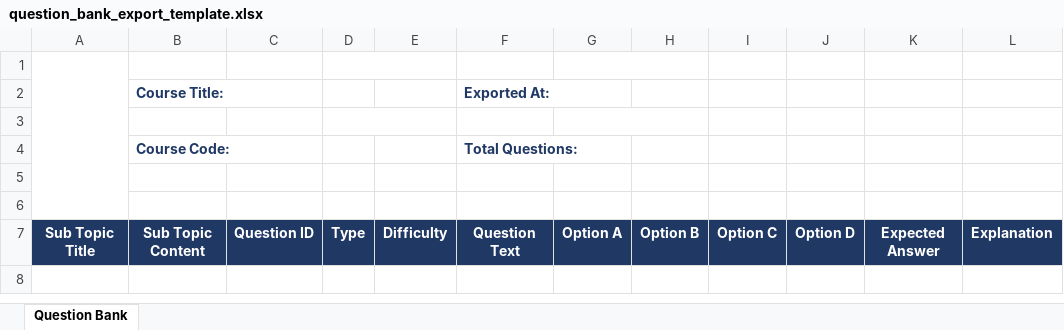
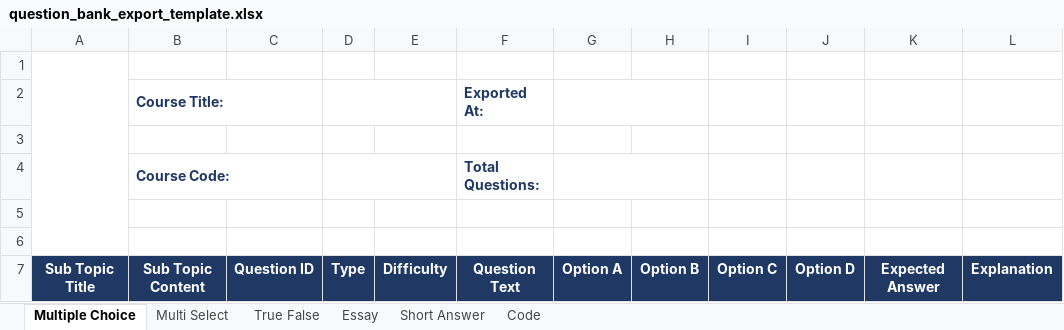
Before and after one commit to EslamMDahy/Learnova-Smart-Study-Companion, an Excel workbook: Backend/assets/question_bank_export_template.xlsx, sheet Multiple Choice, drawn as a sheet; only a part is shown; values as stored, in another font and other column widths than the file's, no borders; charts and pictures not drawn; the diff names each change by its address in the sheet, - before the commit and + after, or states it on an @@ line.

Commit message:
dividing the question bank export .xlsx file to  one  sheet per question type

```diff
--- a/Backend/assets/question_bank_export_template.xlsx (sheet Multiple Choice)
+++ b/Backend/assets/question_bank_export_template.xlsx (sheet Multiple Choice)
-sheet tab: Question Bank
+sheet tab: Multiple Choice
+sheet tab: Multi Select
+sheet tab: True False
+sheet tab: Essay
+sheet tab: Short Answer
+sheet tab: Code
-D1:E1 merged
-G1:H1 merged
+D2:E2 merged
+G2:H2 merged
-D3:E3 merged
-G3:H3 merged
+D4:E4 merged
+G4:H4 merged
```
Also changed, not shown: charts or pictures, 2 other files.
